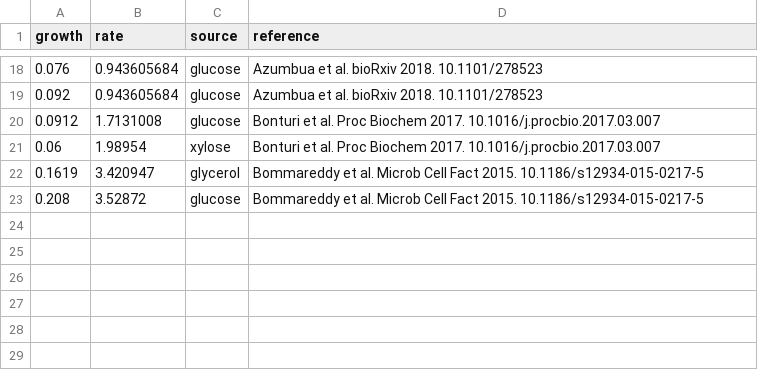
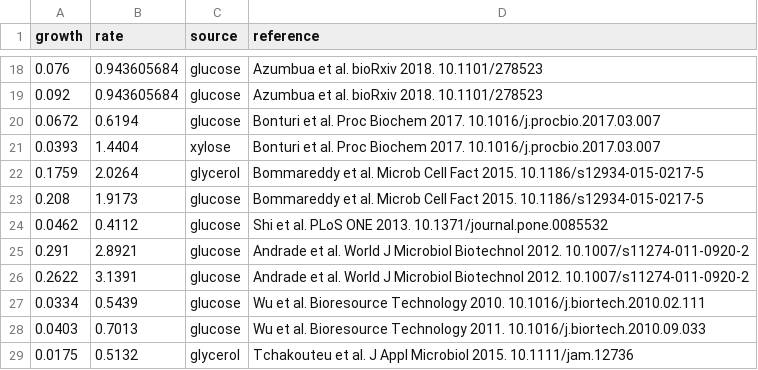
Before and after one commit to SysBioChalmers/rhto-GEM, a CSV file: ComplementaryData/data/validationData.csv, drawn as a sheet; only a part is shown, gaps mark what is left out.

```diff
--- a/ComplementaryData/data/validationData.csv
+++ b/ComplementaryData/data/validationData.csv
@@ -19,5 +19,11 @@ growth,rate,source,reference
 0.092,0.943605684,glucose,Azumbua et al. bioRxiv 2018. 10.1101/278523
-0.0912,1.7131008,glucose,Bonturi et al. Proc Biochem 2017. 10.1016/j.procbio.2017.03.007
-0.06,1.98954,xylose,Bonturi et al. Proc Biochem 2017. 10.1016/j.procbio.2017.03.007
-0.1619,3.420947,glycerol,Bommareddy et al. Microb Cell Fact 2015. 10.1186/s12934-015-0217-5
-0.208,3.52872,glucose,Bommareddy et al. Microb Cell Fact 2015. 10.1186/s12934-015-0217-5
+0.0672,0.6194,glucose,Bonturi et al. Proc Biochem 2017. 10.1016/j.procbio.2017.03.007
+0.0393,1.4404,xylose,Bonturi et al. Proc Biochem 2017. 10.1016/j.procbio.2017.03.007
+0.1759,2.0264,glycerol,Bommareddy et al. Microb Cell Fact 2015. 10.1186/s12934-015-0217-5
+0.208,1.9173,glucose,Bommareddy et al. Microb Cell Fact 2015. 10.1186/s12934-015-0217-5
+0.0462,0.4112,glucose,Shi et al. PLoS ONE 2013. 10.1371/journal.pone.0085532
+0.291,2.8921,glucose,Andrade et al. World J Microbiol Biotechnol 2012. 10.1007/s11274-011-0920-2
+0.2622,3.1391,glucose,Andrade et al. World J Microbiol Biotechnol 2012. 10.1007/s11274-011-0920-2
+0.0334,0.5439,glucose,Wu et al. Bioresource Technology 2010. 10.1016/j.biortech.2010.02.111
+0.0403,0.7013,glucose,Wu et al. Bioresource Technology 2011. 10.1016/j.biortech.2010.09.033
+0.0175,0.5132,glycerol,Tchakouteu et al. J Appl Microbiol 2015. 10.1111/jam.12736
```
Also changed, not shown: 7 other files.
